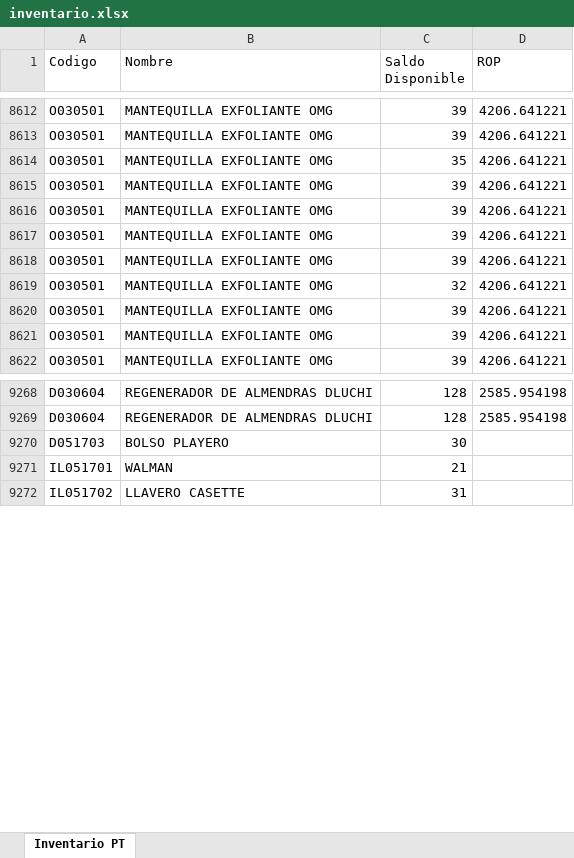
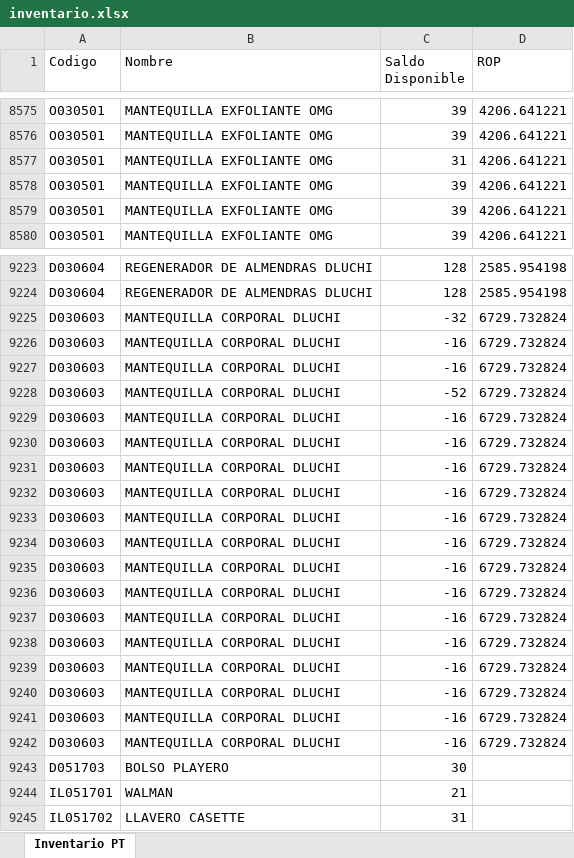
Before and after one commit to gaduqueja07/dashboard-dluchi, an Excel workbook: inventario.xlsx, sheet Inventario PT, drawn as a sheet; only a part is shown, gaps mark what is left out; values as stored, in another font and other column widths than the file's, no borders; removed rows and columns are numbered as before the commit, all else as after; the diff covers the shown part only; the diff names each change by its address in the sheet, - before the commit and + after, or states it on an @@ line.

Commit message:
Actualizar inventario.xlsx (solo-inventario) - 2026-11-26 12:00

```diff
--- a/inventario.xlsx (sheet Inventario PT)
+++ b/inventario.xlsx (sheet Inventario PT)
-C8577 (Saldo Disponible): 35
+C8577 (Saldo Disponible): 31
-row 8615: O030501 | MANTEQUILLA EXFOLIANTE OMG | 39 | 4206.641221
-row 8616: O030501 | MANTEQUILLA EXFOLIANTE OMG | 39 | 4206.641221
-row 8617: O030501 | MANTEQUILLA EXFOLIANTE OMG | 39 | 4206.641221
-row 8618: O030501 | MANTEQUILLA EXFOLIANTE OMG | 39 | 4206.641221
-row 8619: O030501 | MANTEQUILLA EXFOLIANTE OMG | 32 | 4206.641221
+row 9225: D030603 | MANTEQUILLA CORPORAL DLUCHI | -32 | 6729.732824
+row 9226: D030603 | MANTEQUILLA CORPORAL DLUCHI | -16 | 6729.732824
+row 9227: D030603 | MANTEQUILLA CORPORAL DLUCHI | -16 | 6729.732824
+row 9228: D030603 | MANTEQUILLA CORPORAL DLUCHI | -52 | 6729.732824
+row 9229: D030603 | MANTEQUILLA CORPORAL DLUCHI | -16 | 6729.732824
+row 9230: D030603 | MANTEQUILLA CORPORAL DLUCHI | -16 | 6729.732824
+row 9231: D030603 | MANTEQUILLA CORPORAL DLUCHI | -16 | 6729.732824
+row 9232: D030603 | MANTEQUILLA CORPORAL DLUCHI | -16 | 6729.732824
+row 9233: D030603 | MANTEQUILLA CORPORAL DLUCHI | -16 | 6729.732824
+row 9234: D030603 | MANTEQUILLA CORPORAL DLUCHI | -16 | 6729.732824
+row 9235: D030603 | MANTEQUILLA CORPORAL DLUCHI | -16 | 6729.732824
+row 9236: D030603 | MANTEQUILLA CORPORAL DLUCHI | -16 | 6729.732824
+row 9237: D030603 | MANTEQUILLA CORPORAL DLUCHI | -16 | 6729.732824
+row 9238: D030603 | MANTEQUILLA CORPORAL DLUCHI | -16 | 6729.732824
+row 9239: D030603 | MANTEQUILLA CORPORAL DLUCHI | -16 | 6729.732824
+row 9240: D030603 | MANTEQUILLA CORPORAL DLUCHI | -16 | 6729.732824
+row 9241: D030603 | MANTEQUILLA CORPORAL DLUCHI | -16 | 6729.732824
+row 9242: D030603 | MANTEQUILLA CORPORAL DLUCHI | -16 | 6729.732824
```
Also changed, not shown: other rows of this sheet.
